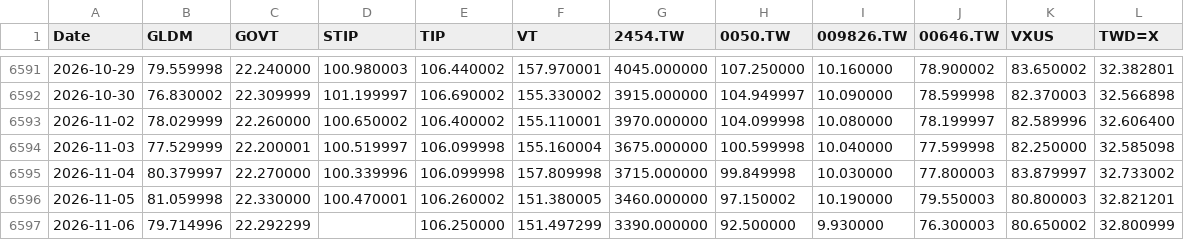
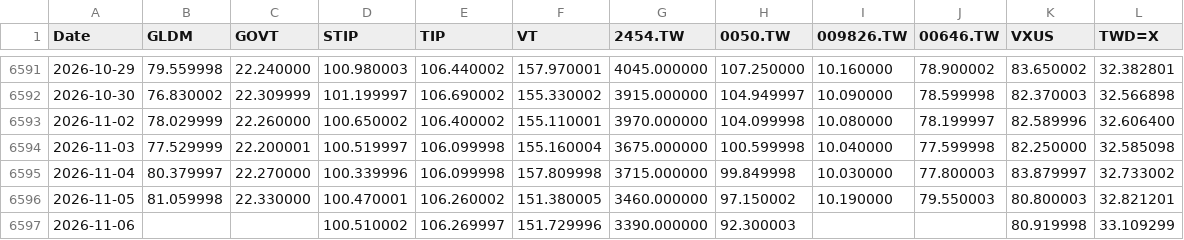
Before and after one commit to Nowar/sspp-try, a CSV file: data/prices.csv, drawn as a sheet; only a part is shown, gaps mark what is left out.

```diff
--- a/data/prices.csv
+++ b/data/prices.csv
@@ -6596,2 +6596,2 @@ Date,GLDM,GOVT,STIP,TIP,VT,2454.TW,0050.TW,009826.TW,00646.TW,VXUS,TWD=X
 2026-11-05,81.059998,22.330000,100.470001,106.260002,151.380005,3460.000000,97.150002,10.190000,79.550003,80.800003,32.821201
-2026-11-06,79.714996,22.292299,,106.250000,151.497299,3390.000000,92.500000,9.930000,76.300003,80.650002,32.800999
+2026-11-06,,,100.510002,106.269997,151.729996,3390.000000,92.300003,,,80.919998,33.109299
```
Also changed, not shown: data/vt_raw.csv, 1 other file.
